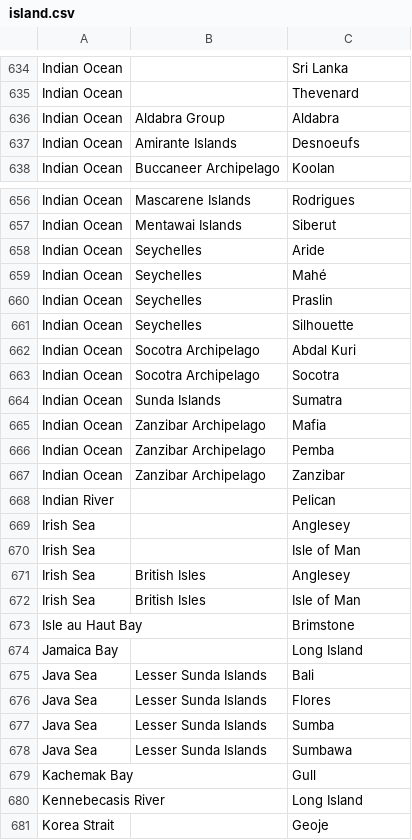
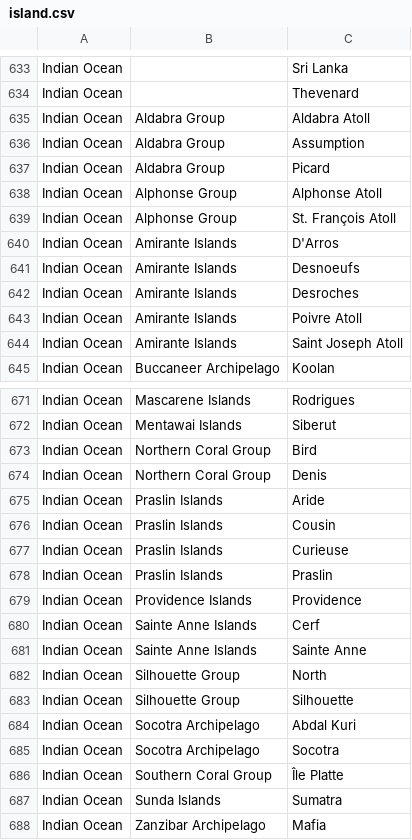
Before and after one commit to VertNet/DwCVocabs, a CSV file: vocabs/island.csv, drawn as a sheet; only a part is shown, gaps mark what is left out; the shorter side is filled out with more unchanged rows; the diff covers the shown part only.

```diff
--- a/vocabs/island.csv
+++ b/vocabs/island.csv
@@ -635,4 +634,12 @@
 "Indian Ocean",,"Thevenard"
-"Indian Ocean","Aldabra Group","Aldabra"
+"Indian Ocean","Aldabra Group","Aldabra Atoll"
+"Indian Ocean","Aldabra Group","Assumption"
+"Indian Ocean","Aldabra Group","Picard"
+"Indian Ocean","Alphonse Group","Alphonse Atoll"
+"Indian Ocean","Alphonse Group","St. François Atoll"
+"Indian Ocean","Amirante Islands","D'Arros"
 "Indian Ocean","Amirante Islands","Desnoeufs"
+"Indian Ocean","Amirante Islands","Desroches"
+"Indian Ocean","Amirante Islands","Poivre Atoll"
+"Indian Ocean","Amirante Islands","Saint Joseph Atoll"
 "Indian Ocean","Buccaneer Archipelago","Koolan"
@@ -657,8 +672,16 @@
 "Indian Ocean","Mentawai Islands","Siberut"
-"Indian Ocean","Seychelles","Aride"
-"Indian Ocean","Seychelles","Mahé"
-"Indian Ocean","Seychelles","Praslin"
-"Indian Ocean","Seychelles","Silhouette"
+"Indian Ocean","Northern Coral Group","Bird"
+"Indian Ocean","Northern Coral Group","Denis"
+"Indian Ocean","Praslin Islands","Aride"
+"Indian Ocean","Praslin Islands","Cousin"
+"Indian Ocean","Praslin Islands","Curieuse"
+"Indian Ocean","Praslin Islands","Praslin"
+"Indian Ocean","Providence Islands","Providence"
+"Indian Ocean","Sainte Anne Islands","Cerf"
+"Indian Ocean","Sainte Anne Islands","Sainte Anne"
+"Indian Ocean","Silhouette Group","North"
+"Indian Ocean","Silhouette Group","Silhouette"
 "Indian Ocean","Socotra Archipelago","Abdal Kuri"
 "Indian Ocean","Socotra Archipelago","Socotra"
+"Indian Ocean","Southern Coral Group","Île Platte"
 "Indian Ocean","Sunda Islands","Sumatra"
```
Also changed, not shown: 8 added rows and 1 removed row elsewhere in this file, vocabs/islandgroup.csv, vocabs/waterbody.csv.
